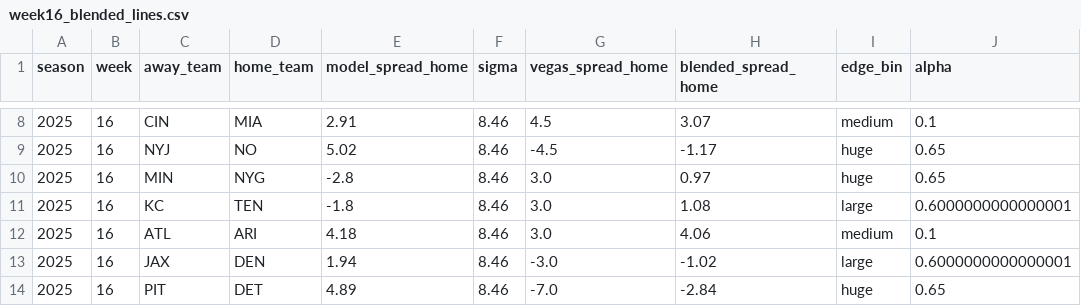
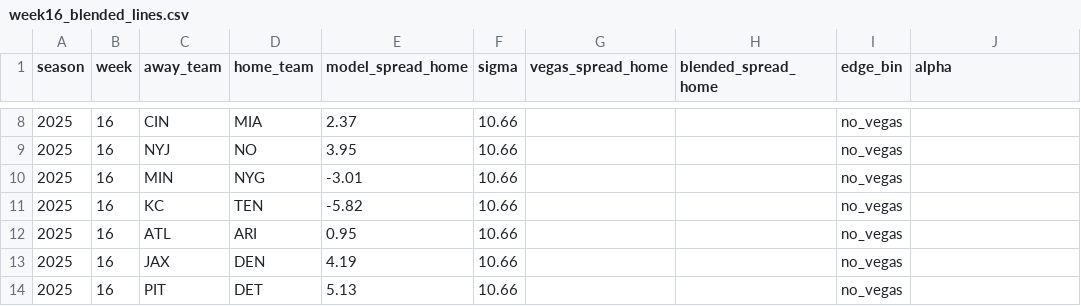
Before and after one commit to Mattjabro/nfl-spread-ev, a CSV file: results/week16_blended_lines.csv, drawn as a sheet; only a part is shown, gaps mark what is left out; the diff covers the shown part only.

```diff
--- a/results/week16_blended_lines.csv
+++ b/results/week16_blended_lines.csv
@@ -8,7 +8,7 @@ season,week,away_team,home_team,model_spread_home,sigma,vegas_spread_home,blende
-2025,16,CIN,MIA,2.91,8.46,4.5,3.07,medium,0.1
-2025,16,NYJ,NO,5.02,8.46,-4.5,-1.17,huge,0.65
-2025,16,MIN,NYG,-2.8,8.46,3.0,0.97,huge,0.65
-2025,16,KC,TEN,-1.8,8.46,3.0,1.08,large,0.6000000000000001
-2025,16,ATL,ARI,4.18,8.46,3.0,4.06,medium,0.1
-2025,16,JAX,DEN,1.94,8.46,-3.0,-1.02,large,0.6000000000000001
-2025,16,PIT,DET,4.89,8.46,-7.0,-2.84,huge,0.65
+2025,16,CIN,MIA,2.37,10.66,,,no_vegas,
+2025,16,NYJ,NO,3.95,10.66,,,no_vegas,
+2025,16,MIN,NYG,-3.01,10.66,,,no_vegas,
+2025,16,KC,TEN,-5.82,10.66,,,no_vegas,
+2025,16,ATL,ARI,0.95,10.66,,,no_vegas,
+2025,16,JAX,DEN,4.19,10.66,,,no_vegas,
+2025,16,PIT,DET,5.13,10.66,,,no_vegas,
```
Also changed, not shown: 54 edited cells elsewhere in this file, results/vegas_lines_2025.csv, 4 other files.
